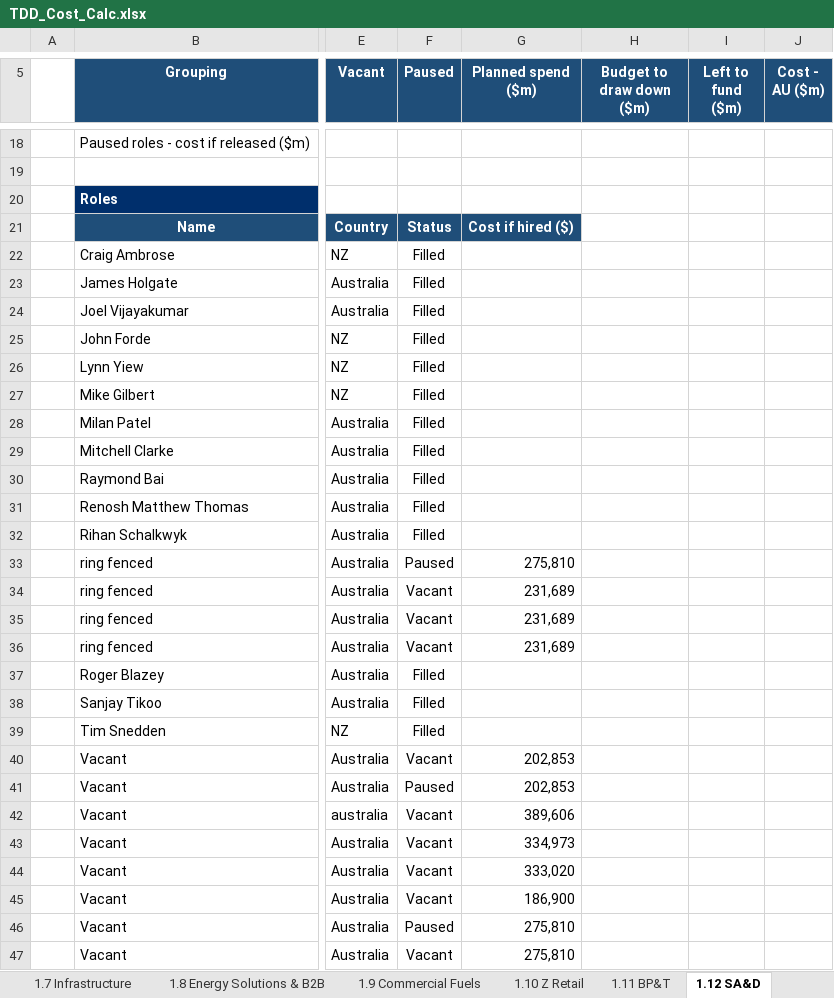
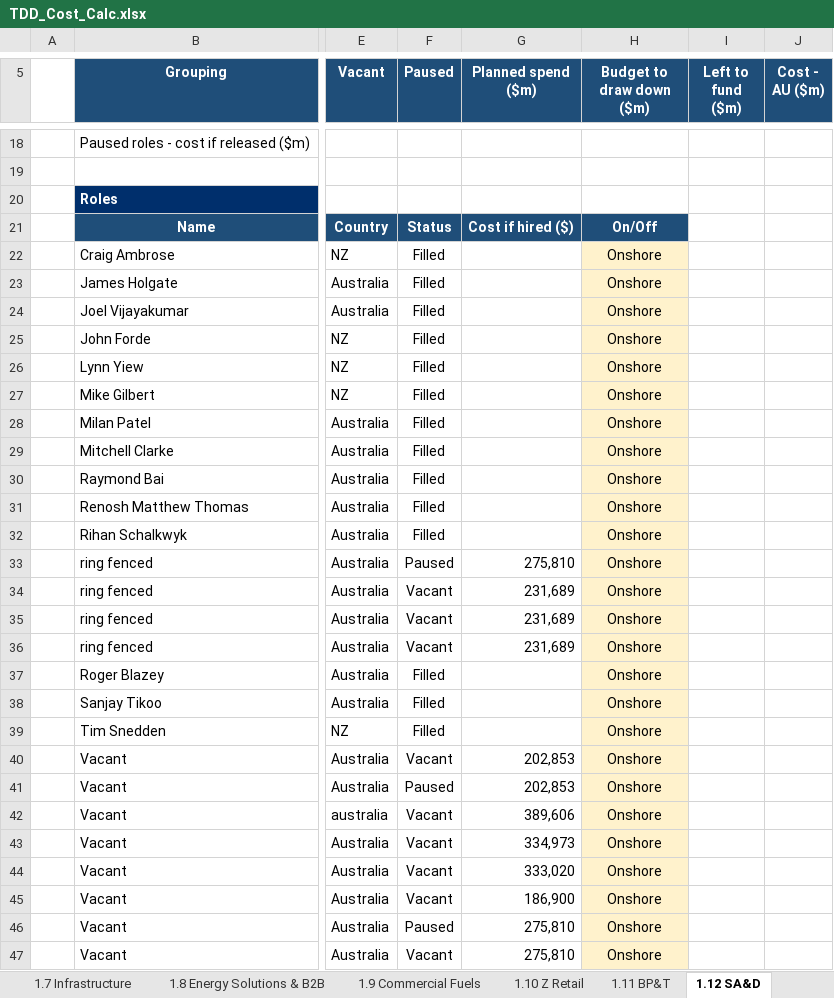
Before and after one commit to leewainescott-debug/anthropic-claude-code, an Excel workbook: TDD_Cost_Calc.xlsx, sheet 1.12 SA&D, drawn as a sheet; only a part is shown, gaps mark what is left out; values as stored, in another font and other column widths than the file's, no borders; the diff covers the shown part only; the diff names each change by its address in the sheet, - before the commit and + after, or states it on an @@ line.

```diff
--- a/TDD_Cost_Calc.xlsx (sheet 1.12 SA&D)
+++ b/TDD_Cost_Calc.xlsx (sheet 1.12 SA&D)
-H21 (Budget to draw down ($m)): (empty)
+H21 (Budget to draw down ($m)): On/Off
-H21 fill: none
+H21 fill: #1F4E79
-H22:H47 (Budget to draw down ($m)): (empty)
+H22:H47 (Budget to draw down ($m)): Onshore
-H22:H47 fill: none
+H22:H47 fill: #FFF2CC
```
Also changed, not shown: 2 added rows, 3 edited cells and cell formats elsewhere in this sheet, sheet 3.2 Total Cost, sheet 1.11 BP&T, sheet 1.9 Commercial Fuels, sheet 1.8 Energy Solutions & B2B, sheet 1.6 Finance, sheet 1.5 P&C, 8 more sheets, formulas that keep their value, 3 other files.
